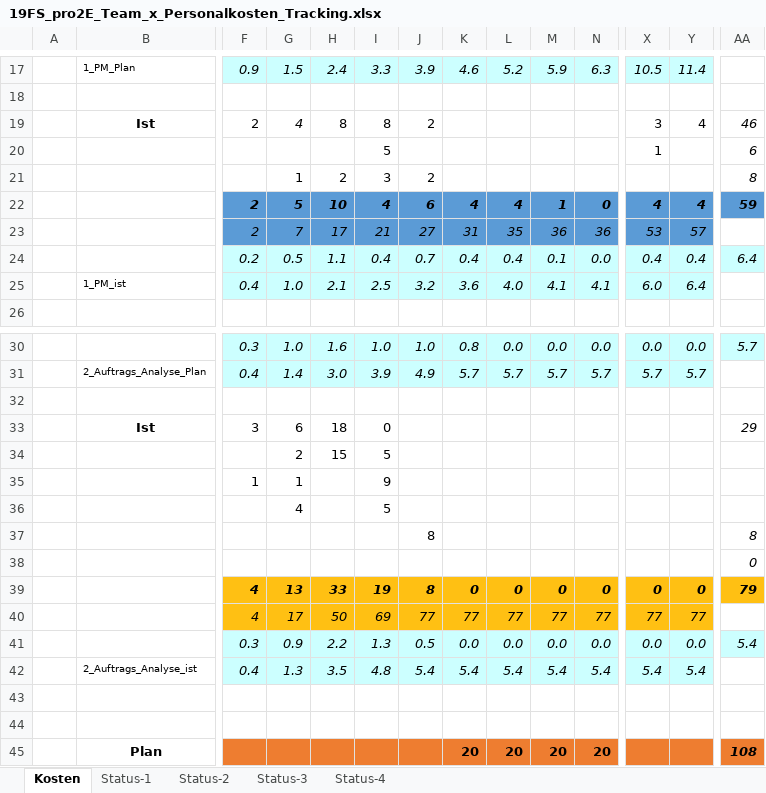
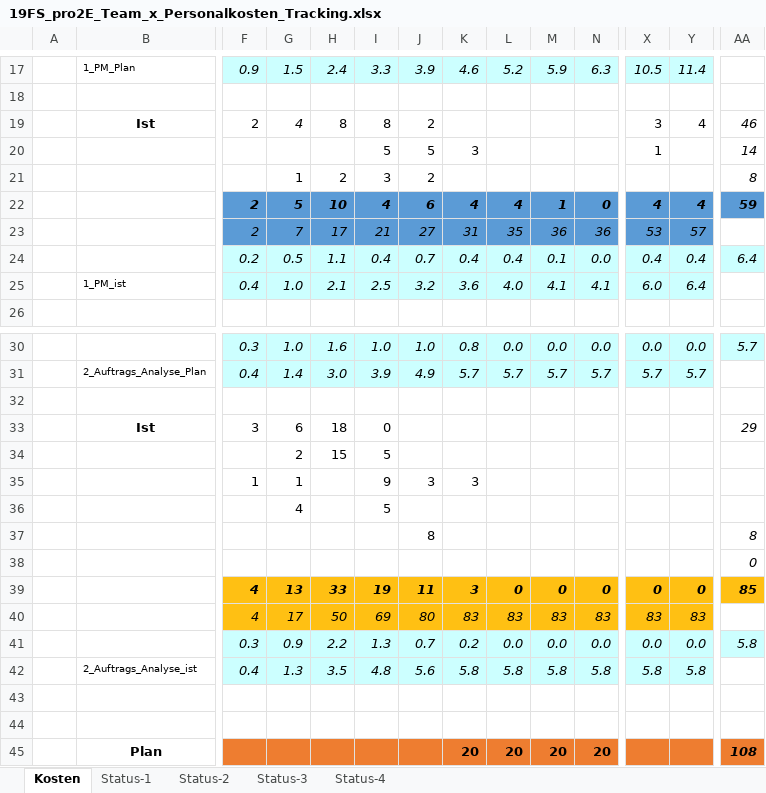
Before and after one commit to Swissmade41/EMI-Filter, an Excel workbook: Zeiterfassung/19FS_pro2E_Team_x_Personalkosten_Tracking.xlsx, sheet Kosten, drawn as a sheet; only a part is shown, gaps mark what is left out; values as stored, in another font and other column widths than the file's, no borders; removed rows and columns are numbered as before the commit, all else as after; rows hold the shown columns only; the diff names each change by its address in the sheet, - before the commit and + after, or states it on an @@ line.

Commit message:
Update Zeiterfassung

```diff
--- a/Zeiterfassung/19FS_pro2E_Team_x_Personalkosten_Tracking.xlsx (sheet Kosten)
+++ b/Zeiterfassung/19FS_pro2E_Team_x_Personalkosten_Tracking.xlsx (sheet Kosten)
-J20: (empty)
+J20: 5
-K20: (empty)
+K20: 3
-AA20: 6
+AA20: 14
-J35: (empty)
+J35: 3
-K35: (empty)
+K35: 3
-J39: 8
+J39: 11
-K39: 0
+K39: 3
-AA39: 79
+AA39: 85
-row 40:  |  | 4 | 17 | 50 | 69 | 77 | 77 | 77 | 77 | 77 | 77 | 77
+row 40:  |  | 4 | 17 | 50 | 69 | 80 | 83 | 83 | 83 | 83 | 83 | 83
-J41: 0.5
+J41: 0.7
-K41: 0.0
+K41: 0.2
-AA41: 5.4
+AA41: 5.8
-row 42:  | 2_Auftrags_Analyse_ist | 0.4 | 1.3 | 3.5 | 4.8 | 5.4 | 5.4 | 5.4 | 5.4 | 5.4 | 5.4 | 5.4
+row 42:  | 2_Auftrags_Analyse_ist | 0.4 | 1.3 | 3.5 | 4.8 | 5.6 | 5.8 | 5.8 | 5.8 | 5.8 | 5.8 | 5.8
```
Also changed, not shown: charts or pictures.
